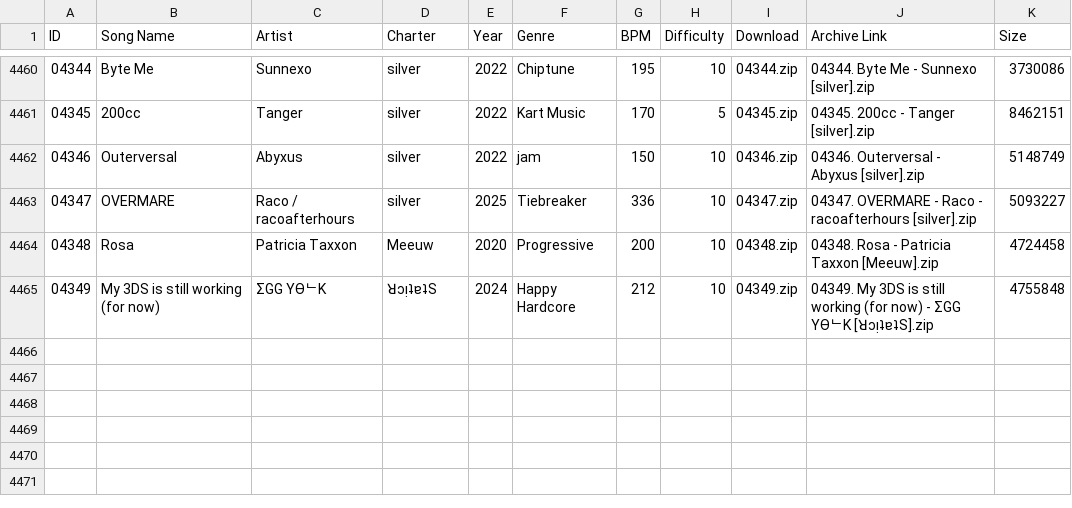
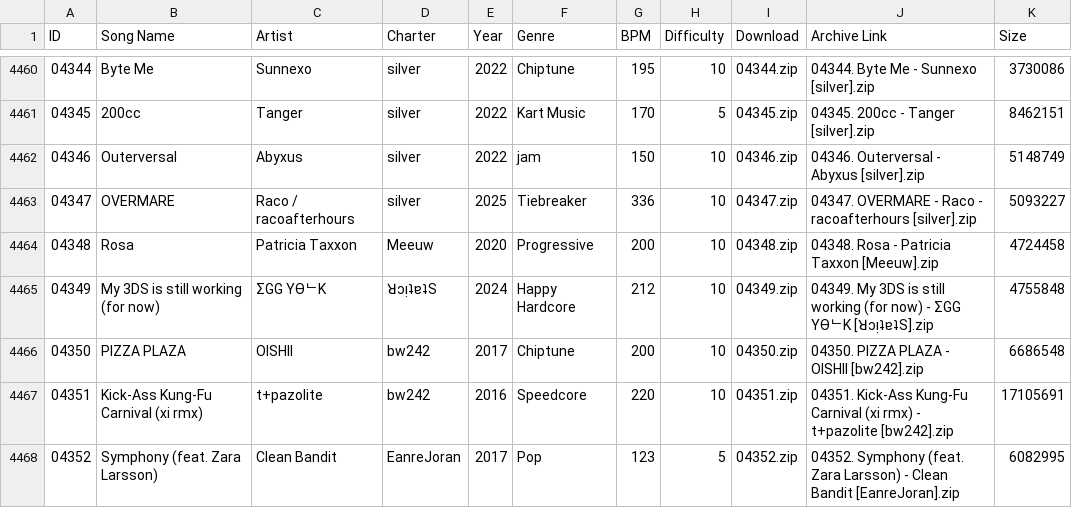
Before and after one commit to tc-mods/TromboneDB, a CSV file: docs/data/db.csv, drawn as a sheet; only a part is shown, gaps mark what is left out; the diff names each change by its address in the sheet, - before the commit and + after, or states it on an @@ line.

```diff
--- a/docs/data/db.csv
+++ b/docs/data/db.csv
+row 4466: 04350 | PIZZA PLAZA | OISHII | bw242 | 2017 | Chiptune | 200 | 10 | 04350.zip | 04350. PIZZA PLAZA - OISHII [bw242].zip | 6686548
+row 4467: 04351 | Kick-Ass Kung-Fu Carnival (xi rmx) | t+pazolite | bw242 | 2016 | Speedcore | 220 | 10 | 04351.zip | 04351. Kick-Ass Kung-Fu Carnival (xi rmx) - t+pazolite [bw242].zip | 17105691
+row 4468: 04352 | Symphony (feat. Zara Larsson) | Clean Bandit | EanreJoran | 2017 | Pop | 123 | 5 | 04352.zip | 04352. Symphony (feat. Zara Larsson) - Clean Bandit [EanreJoran].zip | 6082995
```
Also changed, not shown: 2 other files.
